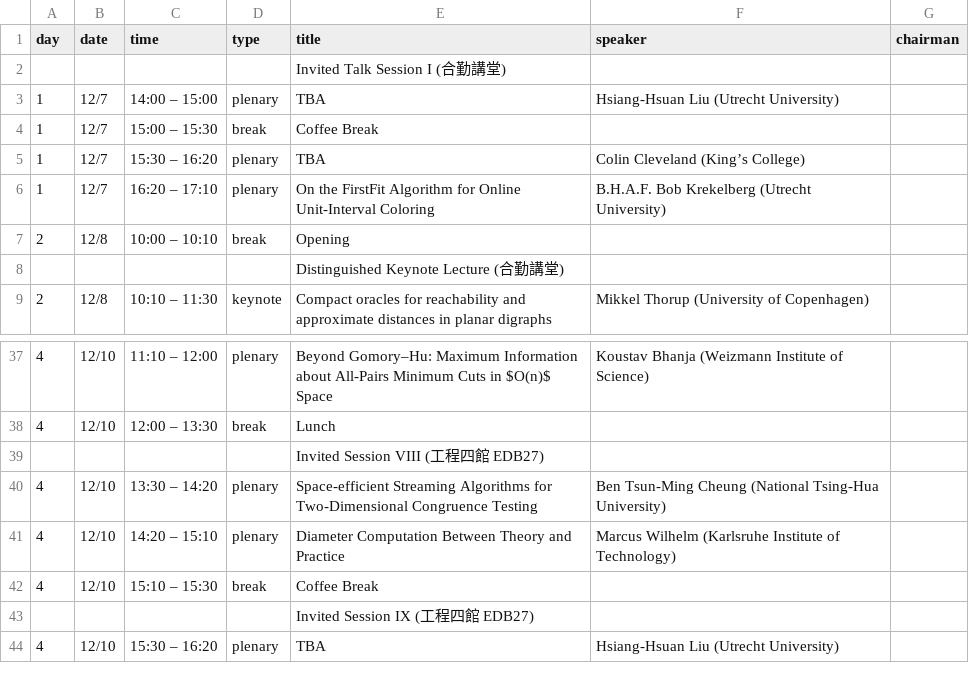
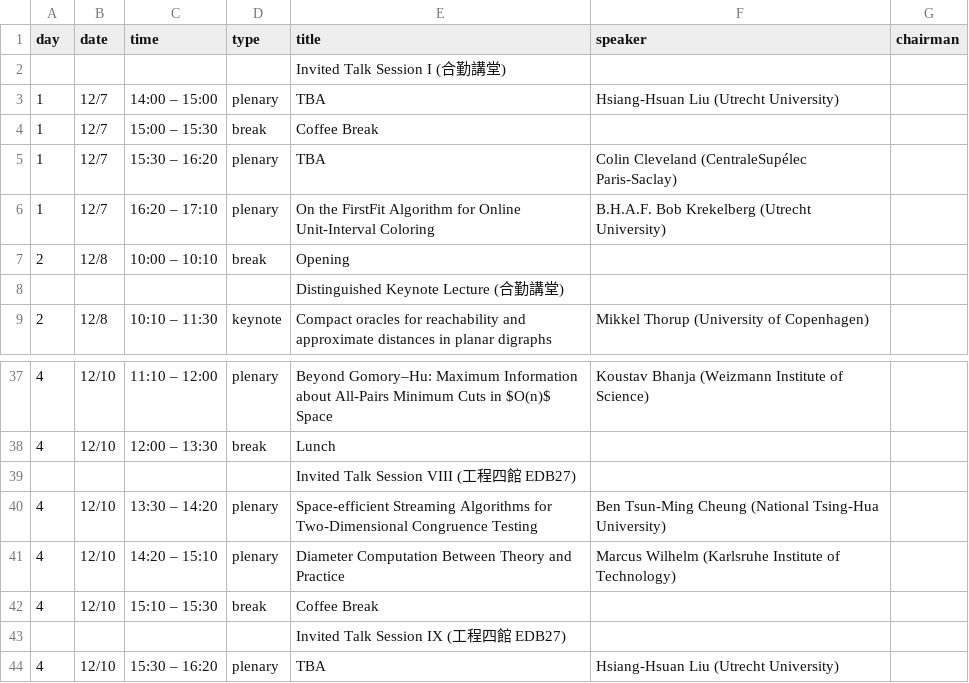
Before and after one commit to taiwan-cs-theory-day/2026-December, a CSV file: data/schedule.csv, drawn as a sheet; only a part is shown, gaps mark what is left out.

```diff
--- a/data/schedule.csv
+++ b/data/schedule.csv
@@ -4,3 +4,3 @@ day,date,time,type,title,speaker,chairman
 1,12/7,15:00 – 15:30,break,Coffee Break,
-1,12/7,15:30 – 16:20,plenary,TBA,Colin Cleveland (King’s College)
+1,12/7,15:30 – 16:20,plenary,TBA,Colin Cleveland (CentraleSupélec Paris-Saclay)
 1,12/7,16:20 – 17:10,plenary,On the FirstFit Algorithm for Online Unit-Interval Coloring,B.H.A.F. Bob Krekelberg (Utrecht University)
@@ -38,3 +38,3 @@ day,date,time,type,title,speaker,chairman
 4,12/10,12:00 – 13:30,break,Lunch,
-,,,, Invited Session VIII (工程四館 EDB27),
+,,,, Invited Talk Session VIII (工程四館 EDB27),
 4,12/10,13:30 – 14:20,plenary,Space-efficient Streaming Algorithms for Two-Dimensional Congruence Testing,Ben Tsun-Ming Cheung (National Tsing-Hua University)
@@ -42,3 +42,3 @@ day,date,time,type,title,speaker,chairman
 4,12/10,15:10 – 15:30,break,Coffee Break,
-,,,, Invited Session IX (工程四館 EDB27),
+,,,, Invited Talk Session IX (工程四館 EDB27),
 4,12/10,15:30 – 16:20,plenary,TBA,Hsiang-Hsuan Liu (Utrecht University)
```
Also changed, not shown: data/Theoryday_2026_DEC.csv, 1 other file.
